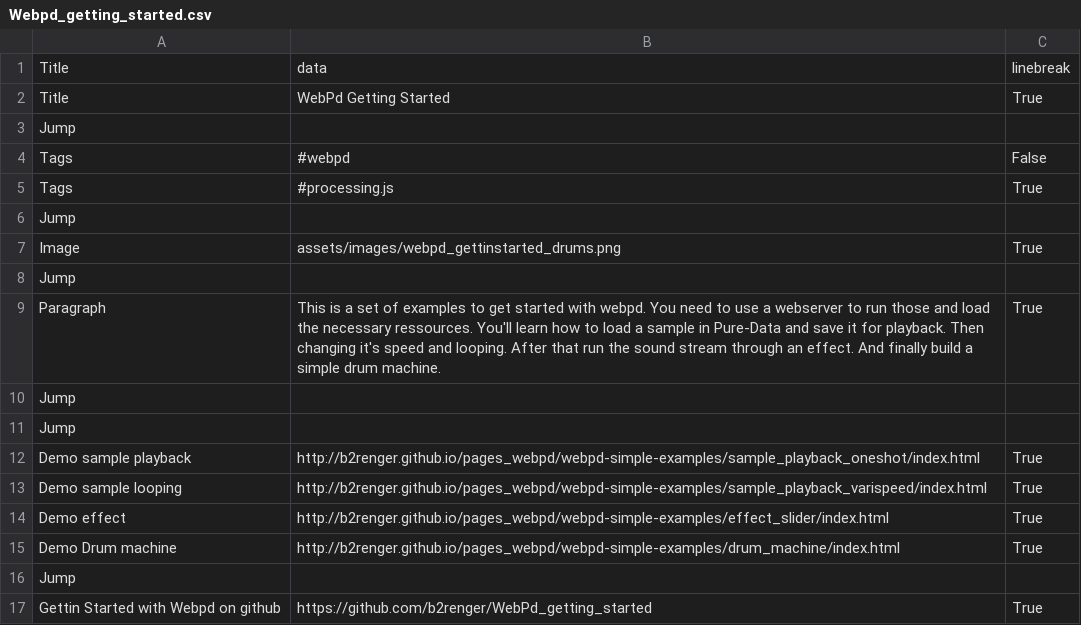
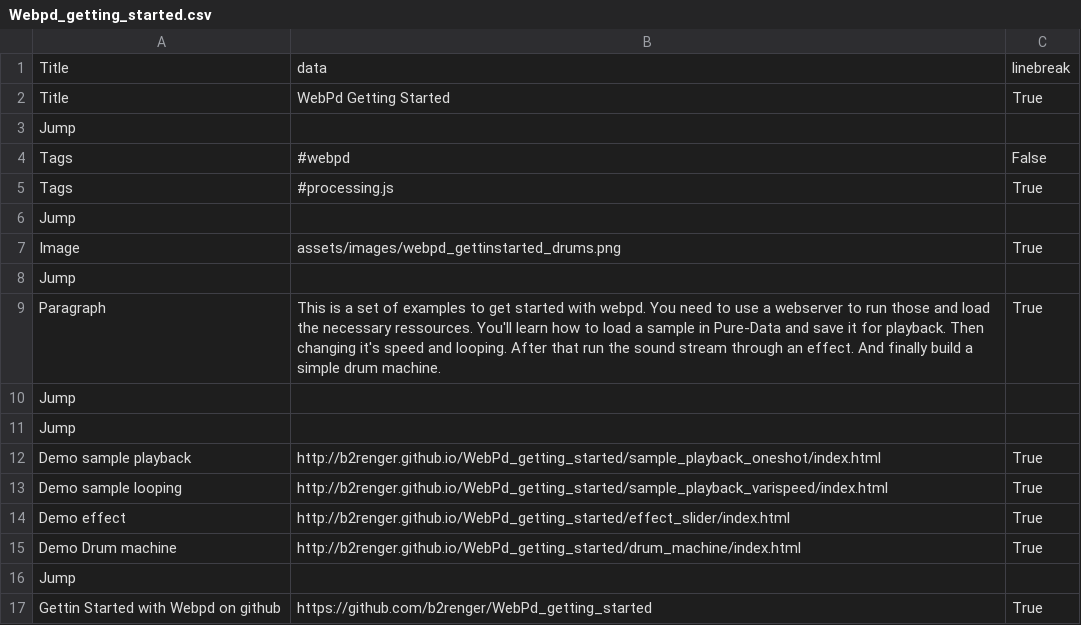
Before and after one commit to b2renger/b2renger.github.io, a CSV file: pages/Webpd_getting_started.csv, drawn as a sheet.

Commit message:
modify link to webpd getting started

```diff
--- a/pages/Webpd_getting_started.csv
+++ b/pages/Webpd_getting_started.csv
@@ -11,6 +11,6 @@ Jump, , ,
 Jump, , ,
-Demo sample playback , http://b2renger.github.io/pages_webpd/webpd-simple-examples/sample_playback_oneshot/index.html, True,
-Demo sample looping, http://b2renger.github.io/pages_webpd/webpd-simple-examples/sample_playback_varispeed/index.html, True,
-Demo effect, http://b2renger.github.io/pages_webpd/webpd-simple-examples/effect_slider/index.html, True,
-Demo Drum machine, http://b2renger.github.io/pages_webpd/webpd-simple-examples/drum_machine/index.html , True,
+Demo sample playback , http://b2renger.github.io/WebPd_getting_started/sample_playback_oneshot/index.html, True,
+Demo sample looping, http://b2renger.github.io/WebPd_getting_started/sample_playback_varispeed/index.html, True,
+Demo effect, http://b2renger.github.io/WebPd_getting_started/effect_slider/index.html, True,
+Demo Drum machine, http://b2renger.github.io/WebPd_getting_started/drum_machine/index.html , True,
 Jump, , ,
```
